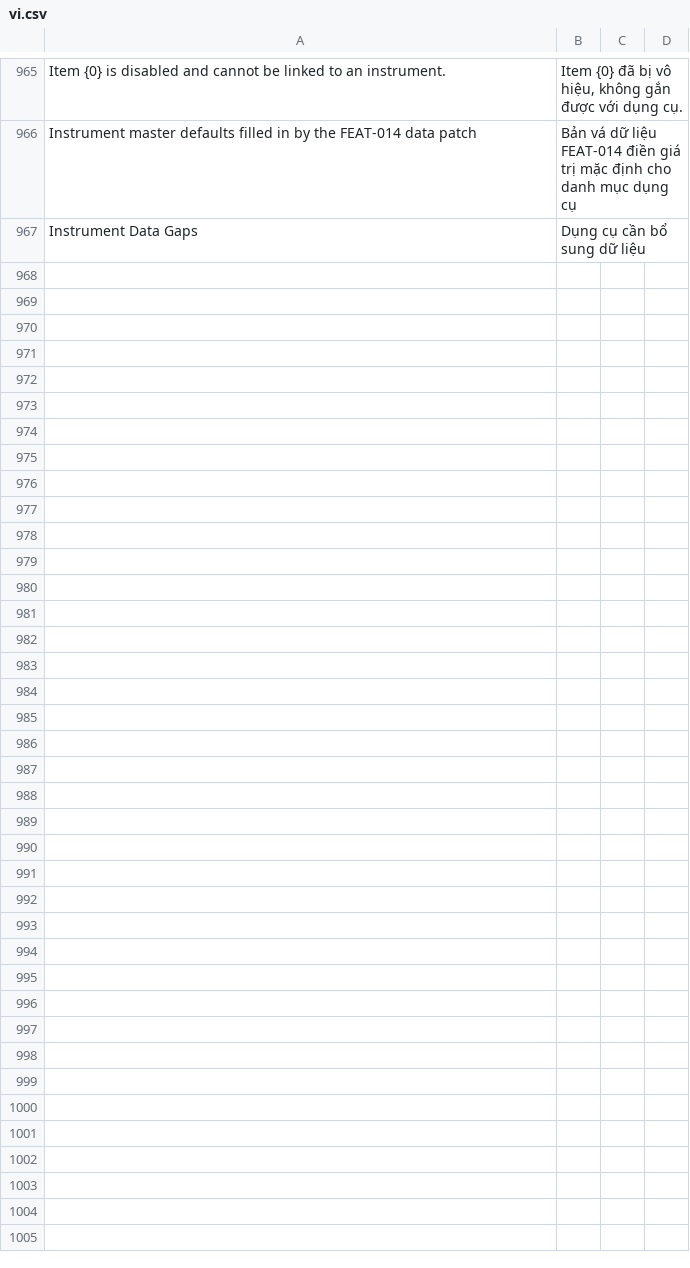
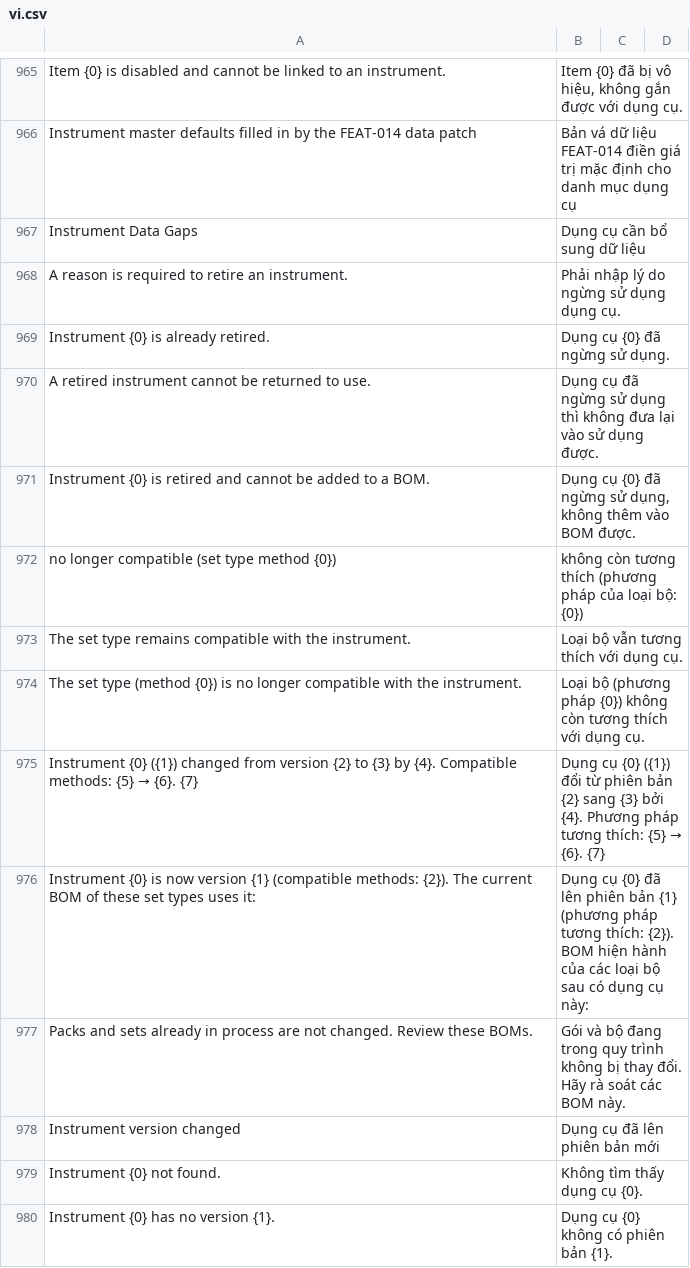
Before and after one commit to mvl26/tracecore, a CSV file: tracecore/translations/vi.csv, drawn as a sheet; only a part is shown, gaps mark what is left out.

```diff
--- a/tracecore/translations/vi.csv
+++ b/tracecore/translations/vi.csv
@@ -967 +967,14 @@ Instrument master defaults filled in by the FEAT-014 data patch,Bản vá dữ l
 Instrument Data Gaps,Dụng cụ cần bổ sung dữ liệu,
+A reason is required to retire an instrument.,Phải nhập lý do ngừng sử dụng dụng cụ.,
+Instrument {0} is already retired.,Dụng cụ {0} đã ngừng sử dụng.,
+A retired instrument cannot be returned to use.,"Dụng cụ đã ngừng sử dụng thì không đưa lại vào sử dụng được.",
+Instrument {0} is retired and cannot be added to a BOM.,"Dụng cụ {0} đã ngừng sử dụng, không thêm vào BOM được.",
+no longer compatible (set type method {0}),không còn tương thích (phương pháp của loại bộ: {0}),
+The set type remains compatible with the instrument.,Loại bộ vẫn tương thích với dụng cụ.,
+The set type (method {0}) is no longer compatible with the instrument.,Loại bộ (phương pháp {0}) không còn tương thích với dụng cụ.,
+Instrument {0} ({1}) changed from version {2} to {3} by {4}. Compatible methods: {5} → {6}. {7},Dụng cụ {0} ({1}) đổi từ phiên bản {2} sang {3} bởi {4}. Phương pháp tương thích: {5} → {6}. {7},
+Instrument {0} is now version {1} (compatible methods: {2}). The current BOM of these set types uses it:,Dụng cụ {0} đã lên phiên bản {1} (phương pháp tương thích: {2}). BOM hiện hành của các loại bộ sau có dụng cụ này:,
+Packs and sets already in process are not changed. Review these BOMs.,Gói và bộ đang trong quy trình không bị thay đổi. Hãy rà soát các BOM này.,
+Instrument version changed,Dụng cụ đã lên phiên bản mới,
+Instrument {0} not found.,Không tìm thấy dụng cụ {0}.,
+Instrument {0} has no version {1}.,Dụng cụ {0} không có phiên bản {1}.,
```
Also changed, not shown: 7 other files.
